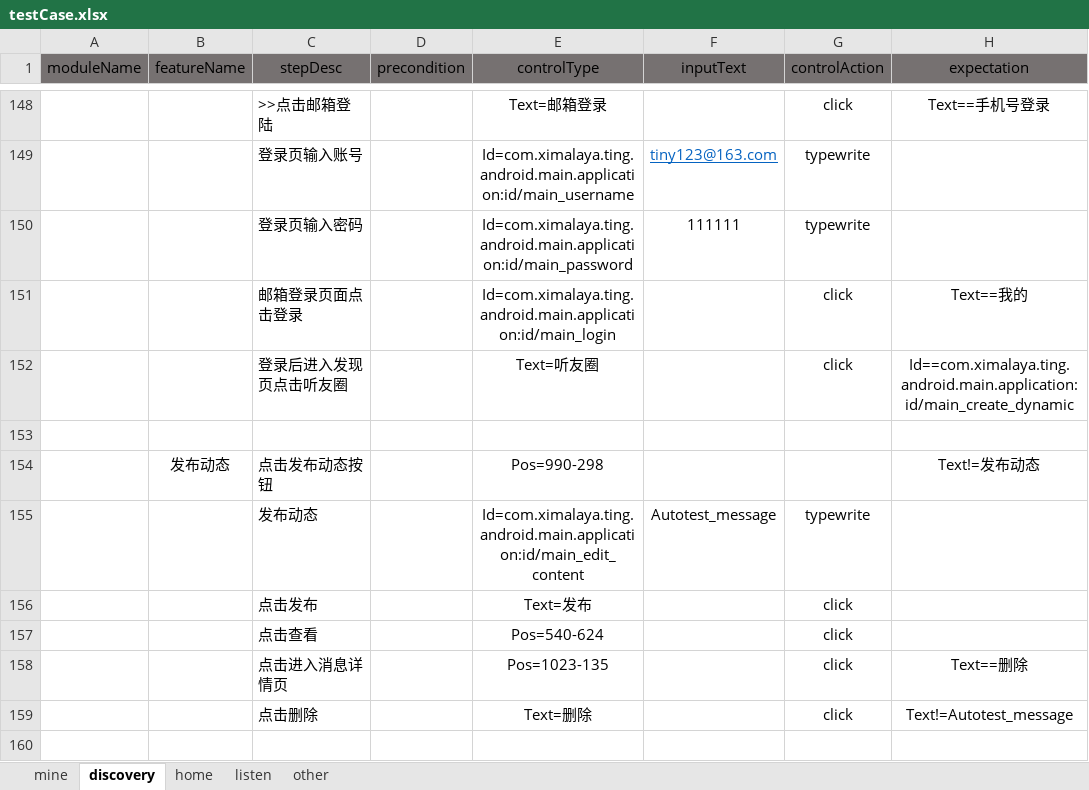
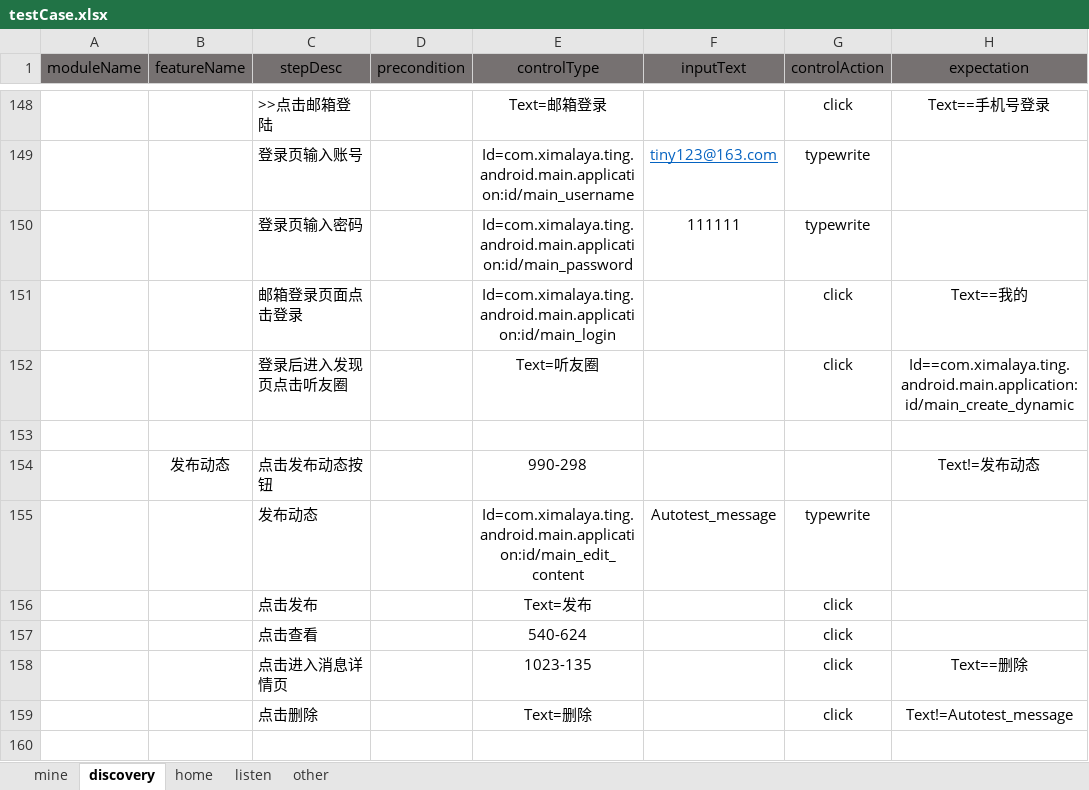
Before and after one commit to aliugenb/AutoUITest, an Excel workbook: Android/testDriver/testCase.xlsx, sheet discovery, drawn as a sheet; only a part is shown, gaps mark what is left out; values as stored, in another font and other column widths than the file's, no borders; the diff covers the shown part only; the diff names each change by its address in the sheet, - before the commit and + after, or states it on an @@ line.

```diff
--- a/Android/testDriver/testCase.xlsx (sheet discovery)
+++ b/Android/testDriver/testCase.xlsx (sheet discovery)
-E154 (controlType): Pos=990-298
+E154 (controlType): 990-298
-E157 (controlType): Pos=540-624
+E157 (controlType): 540-624
-E158 (controlType): Pos=1023-135
+E158 (controlType): 1023-135
```
Also changed, not shown: 8 edited cells elsewhere in this sheet, sheet home, sheet listen.
